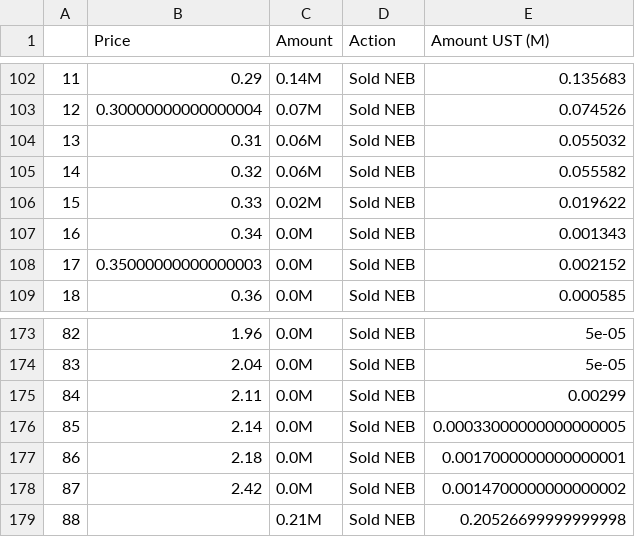
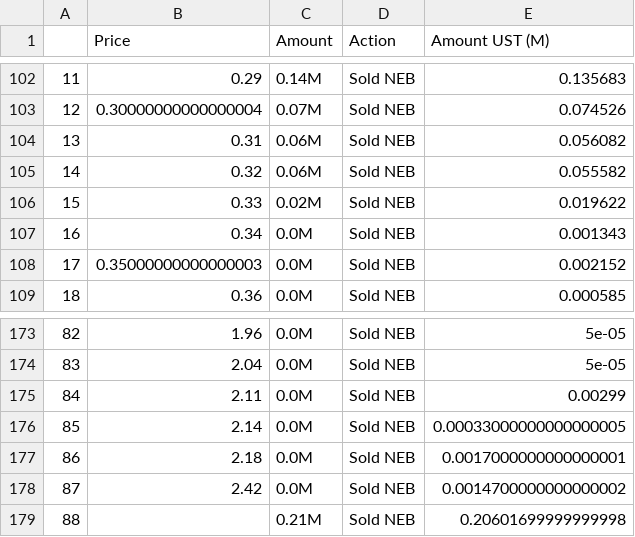
Before and after one commit to IncioMan/nebula_lbp, a CSV file: data/ust_traded_prices_df.csv, drawn as a sheet; only a part is shown, gaps mark what is left out.

```diff
--- a/data/ust_traded_prices_df.csv
+++ b/data/ust_traded_prices_df.csv
@@ -103,3 +103,3 @@
 12,0.30000000000000004,0.07M,Sold NEB,0.074526
-13,0.31,0.06M,Sold NEB,0.055032
+13,0.31,0.06M,Sold NEB,0.056082
 14,0.32,0.06M,Sold NEB,0.055582
@@ -178,2 +178,2 @@
 87,2.42,0.0M,Sold NEB,0.0014700000000000002
-88,,0.21M,Sold NEB,0.20526699999999998
+88,,0.21M,Sold NEB,0.20601699999999998
```
Also changed, not shown: data/first_price_parse_df.csv, data/first_time_parse_df.csv, 3 other files.
